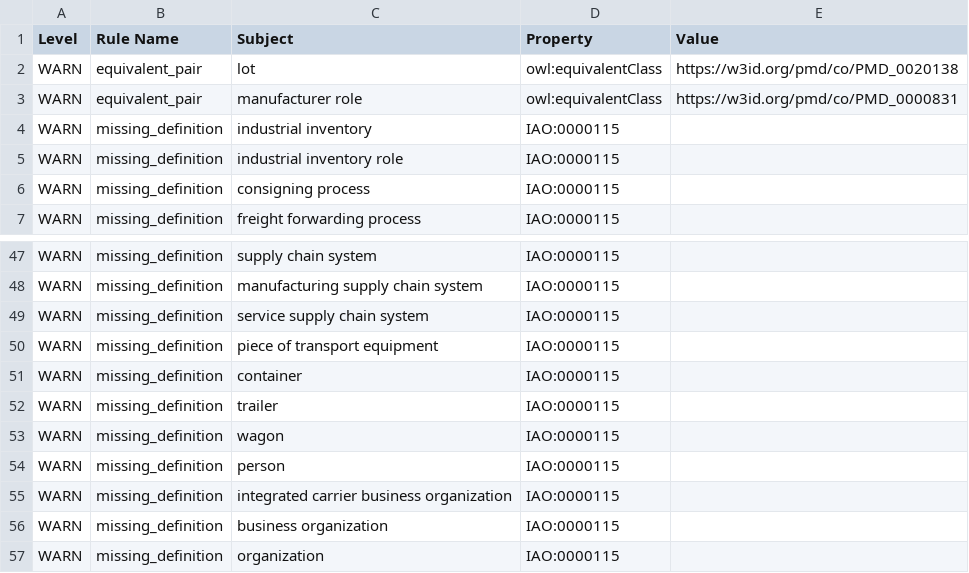
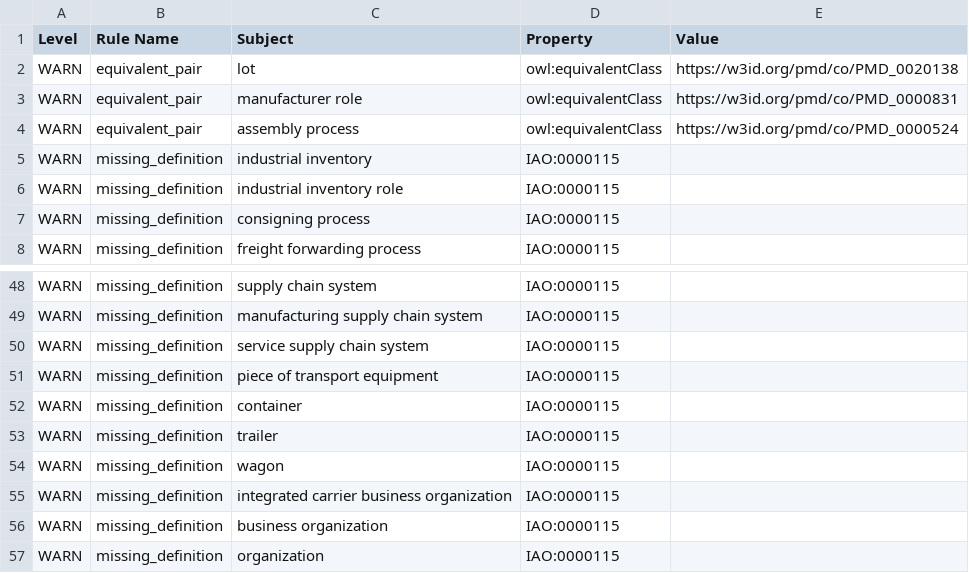
Before and after one commit to materialdigital/logistics-application-ontology, a TSV file: src/ontology/reports/log-edit.owl-obo-report.tsv, drawn as a sheet; only a part is shown, gaps mark what is left out.

```diff
--- a/src/ontology/reports/log-edit.owl-obo-report.tsv
+++ b/src/ontology/reports/log-edit.owl-obo-report.tsv
@@ -3,2 +3,3 @@ WARN	equivalent_pair	lot	owl:equivalentClass	https://w3id.org/pmd/co/PMD_0020138
 WARN	equivalent_pair	manufacturer role	owl:equivalentClass	https://w3id.org/pmd/co/PMD_0000831
+WARN	equivalent_pair	assembly process	owl:equivalentClass	https://w3id.org/pmd/co/PMD_0000524
 WARN	missing_definition	industrial inventory	IAO:0000115	
@@ -53,3 +54,2 @@ WARN	missing_definition	trailer	IAO:0000115
 WARN	missing_definition	wagon	IAO:0000115	
-WARN	missing_definition	person	IAO:0000115	
 WARN	missing_definition	integrated carrier business organization	IAO:0000115	
```
Also changed, not shown: 7 other files.
